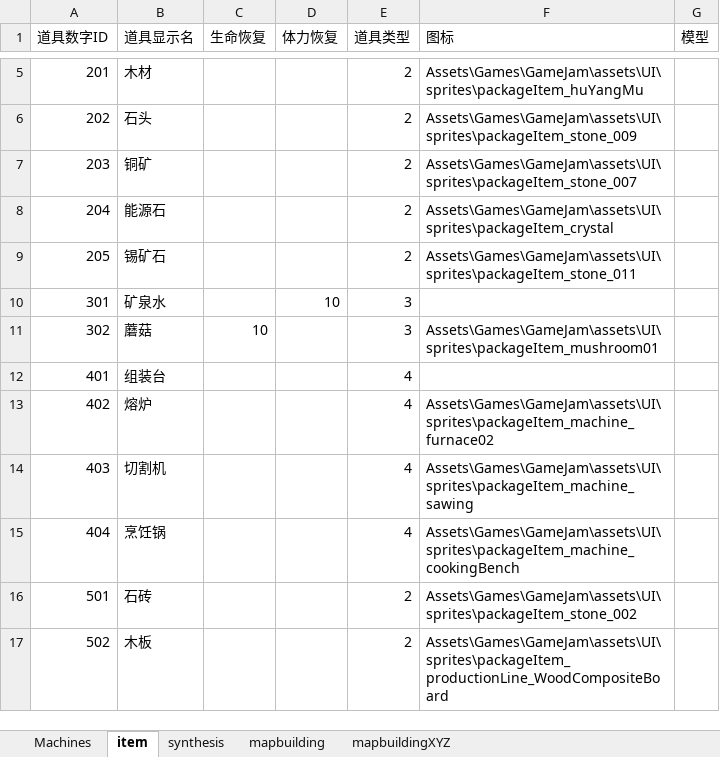
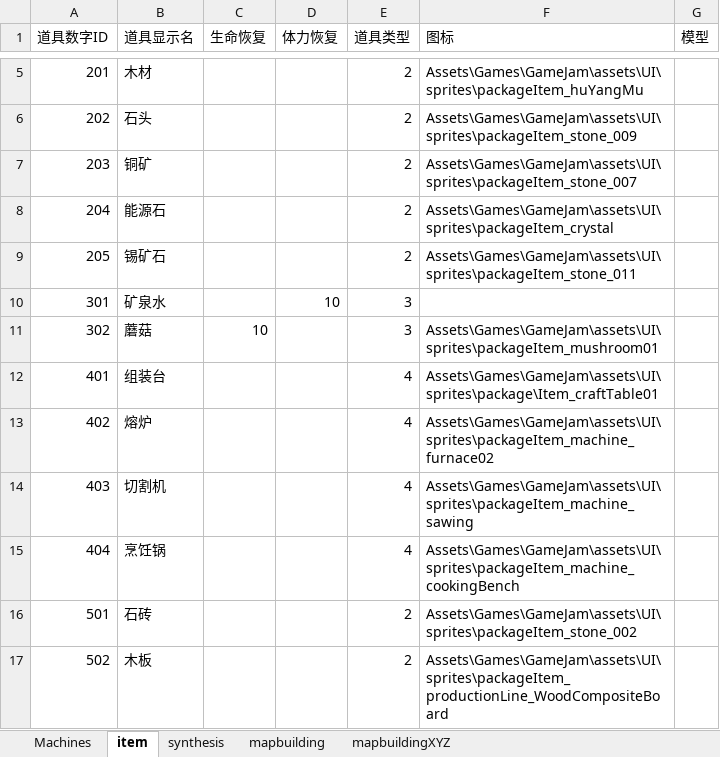
Before and after one commit to lujiahe05-crypto/CamelGameJam, an Excel workbook: Assets/Excel/Portia/PortiaConfig.xlsx, sheet item, drawn as a sheet; only a part is shown, gaps mark what is left out; values as stored, in another font and other column widths than the file's, no borders; the diff names each change by its address in the sheet, - before the commit and + after, or states it on an @@ line.

```diff
--- a/Assets/Excel/Portia/PortiaConfig.xlsx (sheet item)
+++ b/Assets/Excel/Portia/PortiaConfig.xlsx (sheet item)
-F12 (图标): (empty)
+F12 (图标): Assets\Games\GameJam\assets\UI\sprites\package\Item_craftTable01
```
Also changed, not shown: sheet mapbuildingXYZ, 5 other files.
